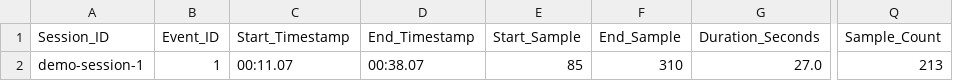
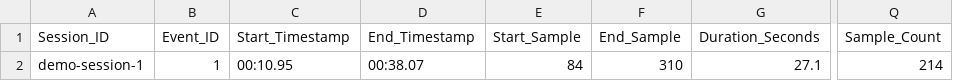
Before and after one commit to Aud1eee/smart-glasses-education-assistant, a CSV file: data/demo_difficulty_events.csv, drawn as a sheet; only a part is shown, gaps mark what is left out; the diff names each change by its address in the sheet, - before the commit and + after, or states it on an @@ line.

```diff
--- a/data/demo_difficulty_events.csv
+++ b/data/demo_difficulty_events.csv
-C2 (Start_Timestamp): 00:11.07
+C2 (Start_Timestamp): 00:10.95
-E2 (Start_Sample): 85
+E2 (Start_Sample): 84
-G2 (Duration_Seconds): 27.0
+G2 (Duration_Seconds): 27.1
-Q2 (Sample_Count): 213
+Q2 (Sample_Count): 214
```
Also changed, not shown: 13 other files.
